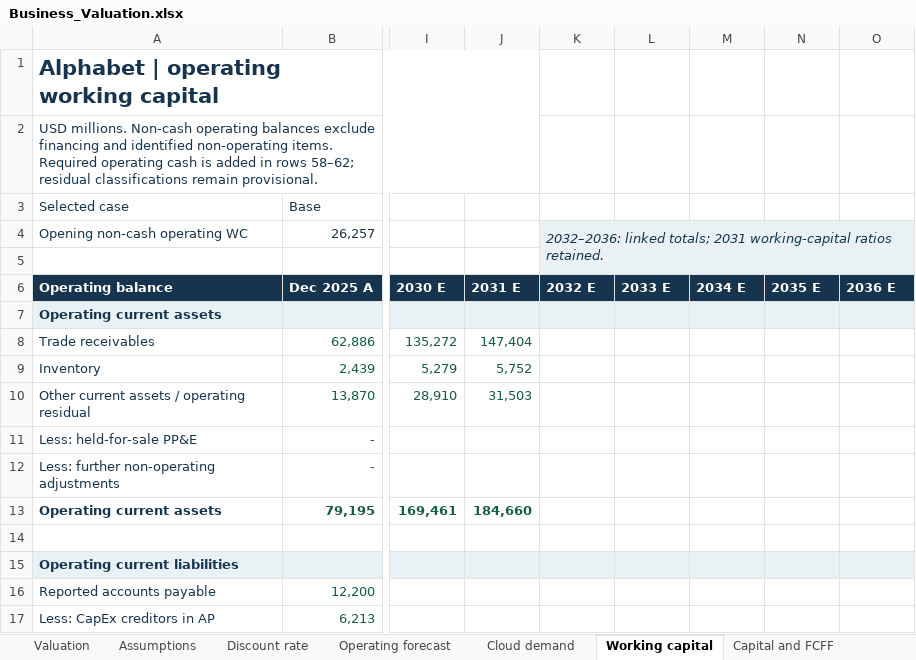
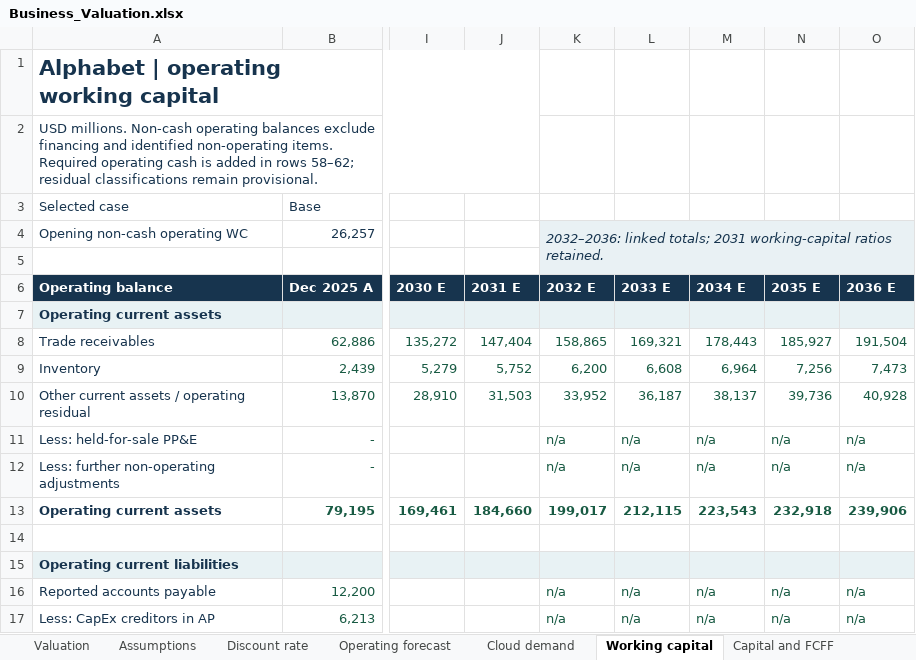
Before and after one commit to EltonTan0709/BAC3001_Project, an Excel workbook: data/Business_Valuation.xlsx, sheet Working capital, drawn as a sheet; only a part is shown, gaps mark what is left out; values as stored, in another font and other column widths than the file's, no borders; charts and pictures not drawn; the diff covers the shown part only; the diff names each change by its address in the sheet, - before the commit and + after, or states it on an @@ line.

Commit message:
Complete working capital detail and label unmodelled transition rows

```diff
--- a/data/Business_Valuation.xlsx (sheet Working capital)
+++ b/data/Business_Valuation.xlsx (sheet Working capital)
-K8 (2032 E): (empty)
+K8 (2032 E): 158,865
-L8 (2033 E): (empty)
+L8 (2033 E): 169,321
-M8 (2034 E): (empty)
+M8 (2034 E): 178,443
-N8 (2035 E): (empty)
+N8 (2035 E): 185,927
-O8 (2036 E): (empty)
+O8 (2036 E): 191,504
-K9 (2032 E): (empty)
+K9 (2032 E): 6,200
-L9 (2033 E): (empty)
+L9 (2033 E): 6,608
-M9 (2034 E): (empty)
+M9 (2034 E): 6,964
-N9 (2035 E): (empty)
+N9 (2035 E): 7,256
-O9 (2036 E): (empty)
+O9 (2036 E): 7,473
-K10 (2032 E): (empty)
+K10 (2032 E): 33,952
-L10 (2033 E): (empty)
+L10 (2033 E): 36,187
-M10 (2034 E): (empty)
+M10 (2034 E): 38,137
-N10 (2035 E): (empty)
+N10 (2035 E): 39,736
-O10 (2036 E): (empty)
+O10 (2036 E): 40,928
-K11:K12 (2032 E): (empty)
+K11:K12 (2032 E): n/a
-L11:L12 (2033 E): (empty)
+L11:L12 (2033 E): n/a
-M11:M12 (2034 E): (empty)
+M11:M12 (2034 E): n/a
-N11:N12 (2035 E): (empty)
+N11:N12 (2035 E): n/a
-O11:O12 (2036 E): (empty)
+O11:O12 (2036 E): n/a
-K13 (2032 E): (empty)
+K13 (2032 E): 199,017
-L13 (2033 E): (empty)
+L13 (2033 E): 212,115
-M13 (2034 E): (empty)
+M13 (2034 E): 223,543
-N13 (2035 E): (empty)
+N13 (2035 E): 232,918
-O13 (2036 E): (empty)
+O13 (2036 E): 239,906
-K16:K17 (2032 E): (empty)
+K16:K17 (2032 E): n/a
-L16:L17 (2033 E): (empty)
+L16:L17 (2033 E): n/a
-M16:M17 (2034 E): (empty)
+M16:M17 (2034 E): n/a
-N16:N17 (2035 E): (empty)
+N16:N17 (2035 E): n/a
-O16:O17 (2036 E): (empty)
+O16:O17 (2036 E): n/a
```
Also changed, not shown: 1 added row, 106 edited cells and cell formats elsewhere in this sheet, sheet Operating forecast, 5 other files.
